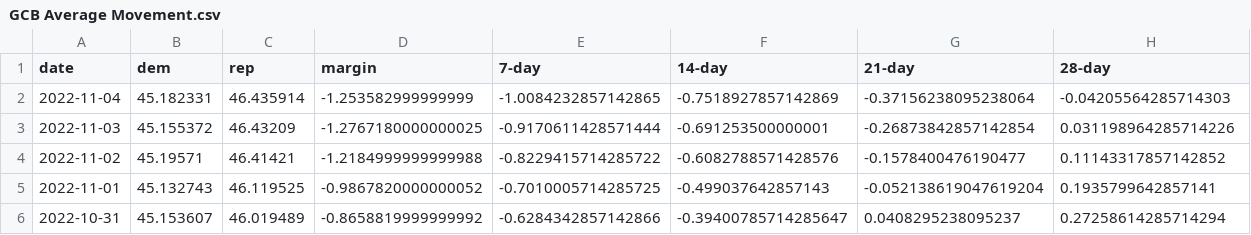
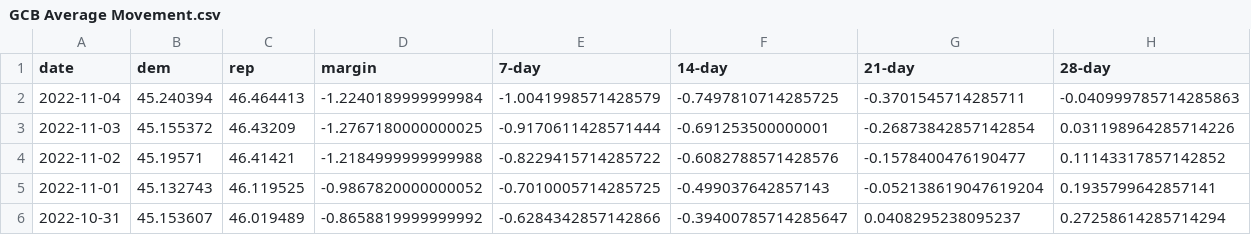
Before and after one commit to dcadata/fivey-is-an-emotional-fox, a CSV file: gcb_movement/GCB Average Movement.csv, drawn as a sheet; only a part is shown.

```diff
--- a/gcb_movement/GCB Average Movement.csv
+++ b/gcb_movement/GCB Average Movement.csv
@@ -1,3 +1,3 @@
 date,dem,rep,margin,7-day,14-day,21-day,28-day
-2022-11-04,45.182331,46.435914,-1.253582999999999,-1.0084232857142865,-0.7518927857142869,-0.37156238095238064,-0.04205564285714303
+2022-11-04,45.240394,46.464413,-1.2240189999999984,-1.0041998571428579,-0.7497810714285725,-0.3701545714285711,-0.040999785714285863
 2022-11-03,45.155372,46.43209,-1.2767180000000025,-0.9170611428571444,-0.691253500000001,-0.26873842857142854,0.031198964285714226
```
Also changed, not shown: gcb_movement/1-Dobbs (YTD split at 6.24).csv, gcb_movement/2-MAL Raid (6.24-8.9 vs 8.9-Today).csv, 6 other files.
